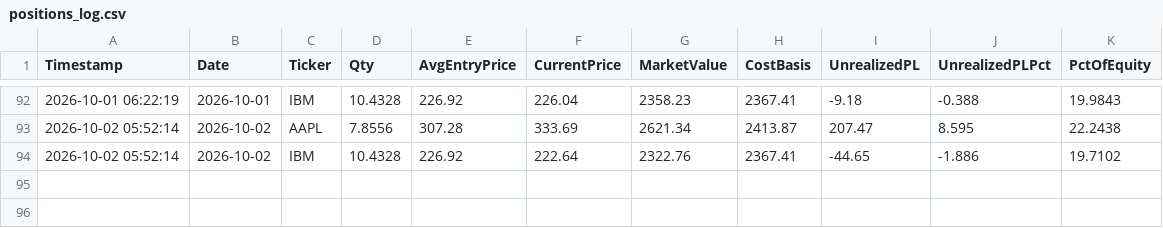
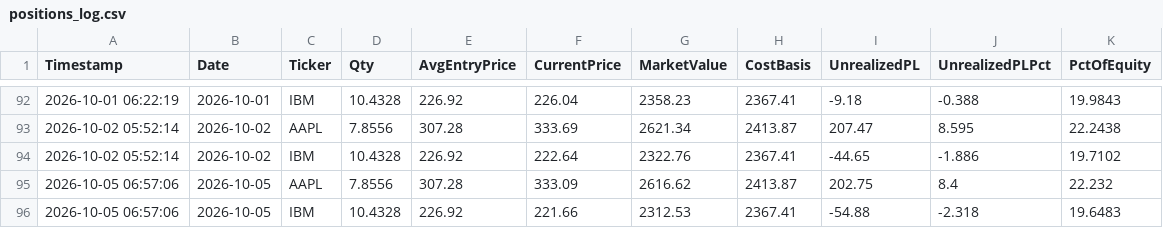
Before and after one commit to titan-trials/REQuantara, a CSV file: results/positions_log.csv, drawn as a sheet; only a part is shown, gaps mark what is left out; the diff names each change by its address in the sheet, - before the commit and + after, or states it on an @@ line.

```diff
--- a/results/positions_log.csv
+++ b/results/positions_log.csv
+row 95: 2026-10-05 06:57:06 | 2026-10-05 | AAPL | 7.8556 | 307.28 | 333.09 | 2616.62 | 2413.87 | 202.75 | 8.4 | 22.232
+row 96: 2026-10-05 06:57:06 | 2026-10-05 | IBM | 10.4328 | 226.92 | 221.66 | 2312.53 | 2367.41 | -54.88 | -2.318 | 19.6483
```
Also changed, not shown: results/equity_log.csv, results/paper_trading_log.csv, 1 other file.
